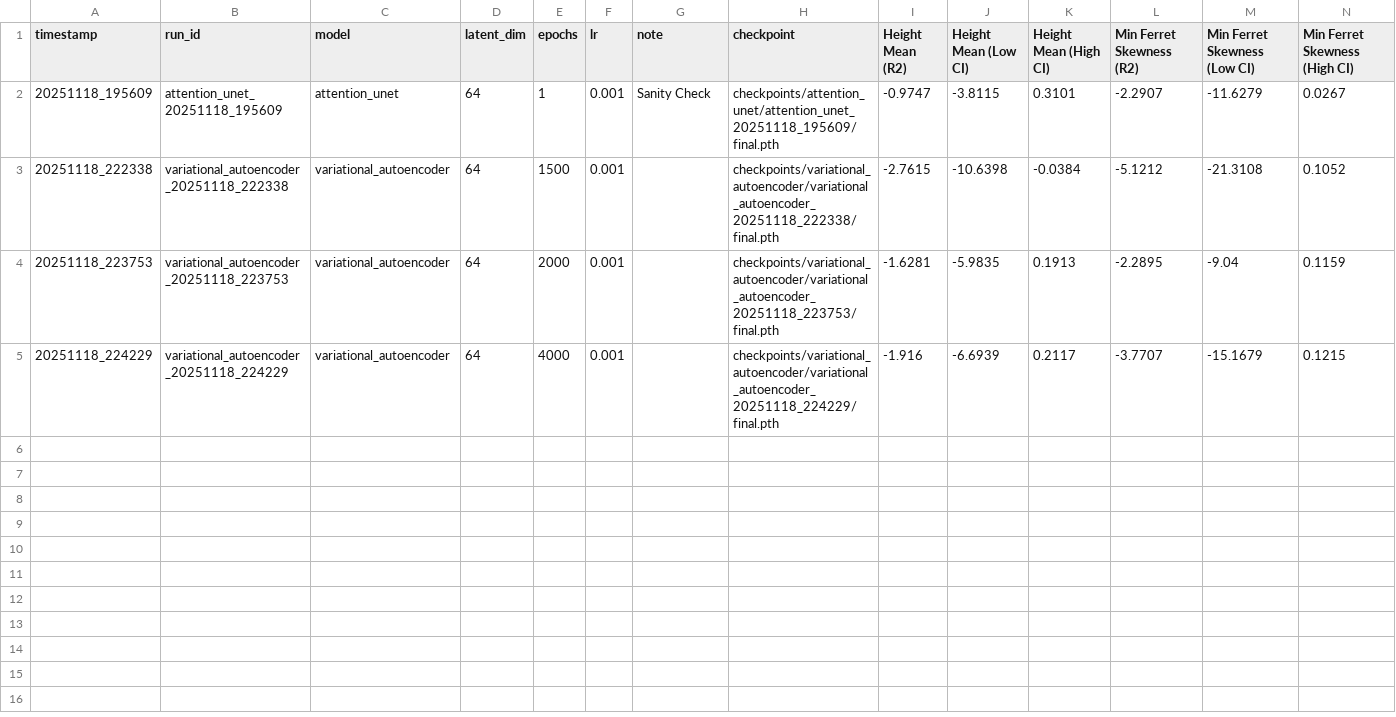
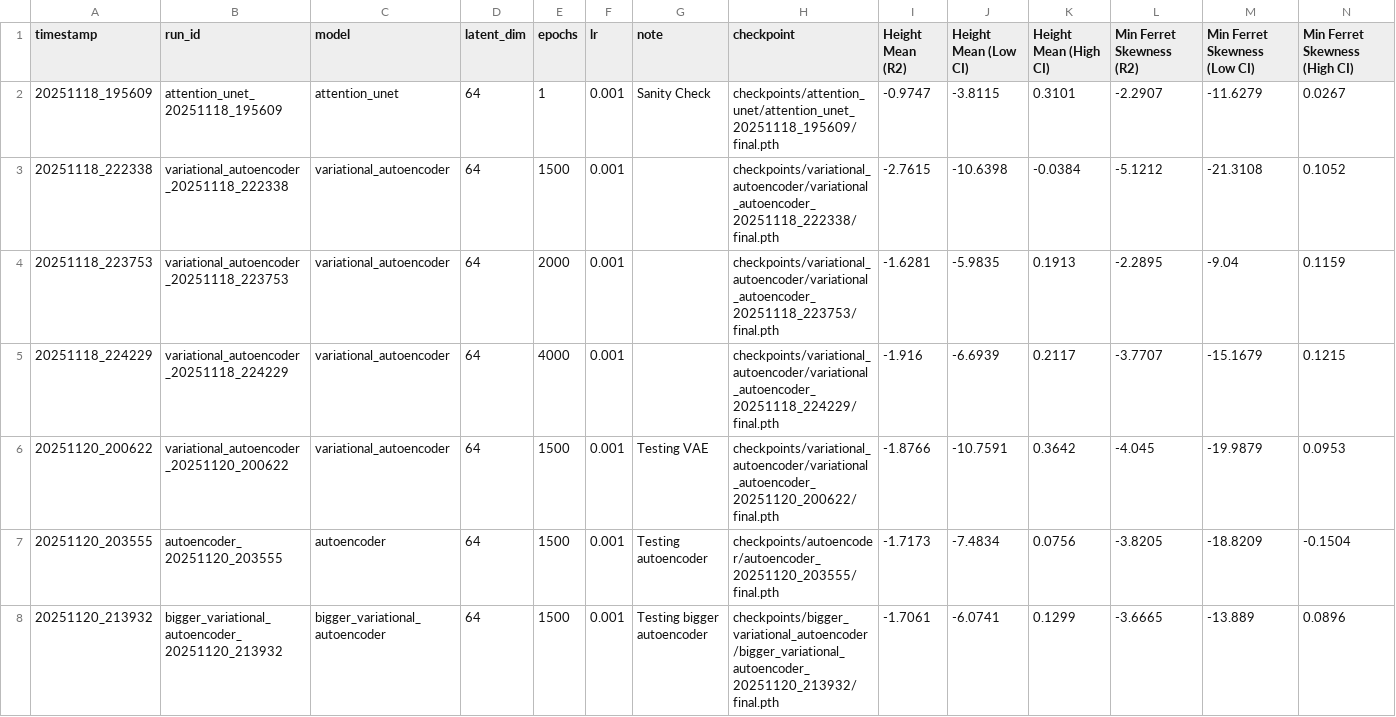
Before and after one commit to LuizFGRocha/tga-feature-extraction, a CSV file: experiments_leaderboard.csv, drawn as a sheet; only a part is shown; rows hold the shown columns only; the diff names each change by its address in the sheet, - before the commit and + after, or states it on an @@ line.

Commit message:
feat: included bigger vae

```diff
--- a/experiments_leaderboard.csv
+++ b/experiments_leaderboard.csv
+row 6: 20251120_200622 | variational_autoencoder_20251120_200622 | variational_autoencoder | 64 | 1500 | 0.001 | Testing VAE | checkpoints/variational_autoencoder/variational_autoencoder_20251120_200622/final.pth | -1.8766 | -10.7591 | 0.3642 | -4.045 | -19.9879 | 0.0953
+row 7: 20251120_203555 | autoencoder_20251120_203555 | autoencoder | 64 | 1500 | 0.001 | Testing autoencoder | checkpoints/autoencoder/autoencoder_20251120_203555/final.pth | -1.7173 | -7.4834 | 0.0756 | -3.8205 | -18.8209 | -0.1504
+row 8: 20251120_213932 | bigger_variational_autoencoder_20251120_213932 | bigger_variational_autoencoder | 64 | 1500 | 0.001 | Testing bigger autoencoder | checkpoints/bigger_variational_autoencoder/bigger_variational_autoencoder_20251120_213932/final.pth | -1.7061 | -6.0741 | 0.1299 | -3.6665 | -13.889 | 0.0896
```
Also changed, not shown: 4 other files.
